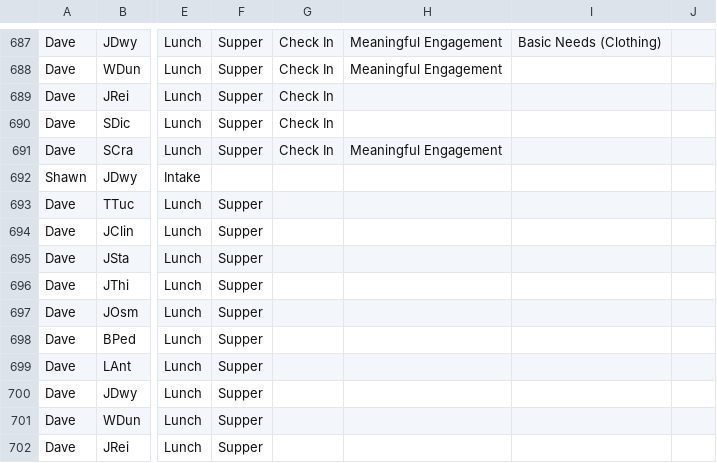
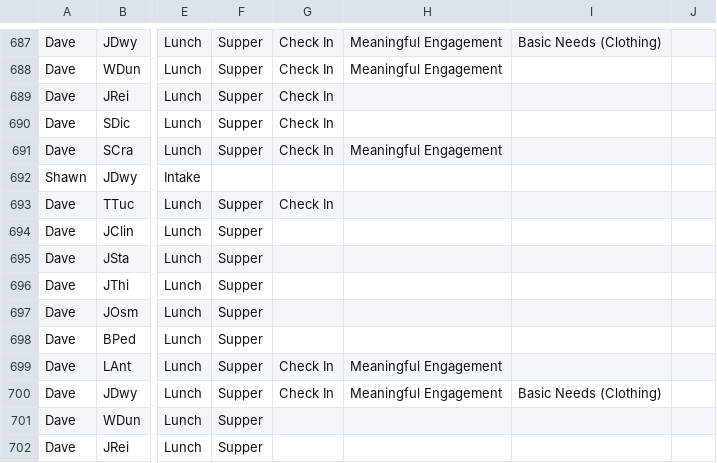
Before and after one commit to rcahill-code/homes-live, a CSV file: data/homes.csv, drawn as a sheet; only a part is shown, gaps mark what is left out; the diff names each change by its address in the sheet, - before the commit and + after, or states it on an @@ line.

```diff
--- a/data/homes.csv
+++ b/data/homes.csv
-G693: (empty)
+G693: Check In
-G699:G700: (empty)
+G699:G700: Check In
-H699:H700: (empty)
+H699:H700: Meaningful Engagement
-I700: (empty)
+I700: Basic Needs (Clothing)
```
